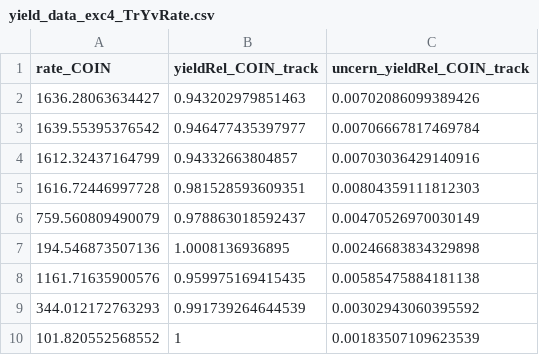
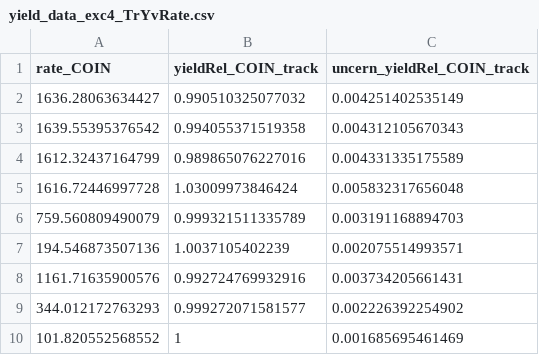
Before and after one commit to heinricn/UTIL_PION, a CSV file: scripts/luminosity/OUTPUTS/ExclusiveLumi/yield_data_exc4_TrYvRate.csv, drawn as a sheet.

Commit message:
update data

```diff
--- a/scripts/luminosity/OUTPUTS/ExclusiveLumi/yield_data_exc4_TrYvRate.csv
+++ b/scripts/luminosity/OUTPUTS/ExclusiveLumi/yield_data_exc4_TrYvRate.csv
@@ -1,10 +1,10 @@
 rate_COIN,yieldRel_COIN_track,uncern_yieldRel_COIN_track
-1636.28063634427,0.943202979851463,0.00702086099389426
-1639.55395376542,0.946477435397977,0.00706667817469784
-1612.32437164799,0.94332663804857,0.00703036429140916
-1616.72446997728,0.981528593609351,0.00804359111812303
-759.560809490079,0.978863018592437,0.00470526970030149
-194.546873507136,1.0008136936895,0.00246683834329898
-1161.71635900576,0.959975169415435,0.00585475884181138
-344.012172763293,0.991739264644539,0.00302943060395592
-101.820552568552,1,0.00183507109623539
+1636.28063634427,0.990510325077032,0.004251402535149
+1639.55395376542,0.994055371519358,0.004312105670343
+1612.32437164799,0.989865076227016,0.004331335175589
+1616.72446997728,1.03009973846424,0.005832317656048
+759.560809490079,0.999321511335789,0.003191168894703
+194.546873507136,1.0037105402239,0.002075514993571
+1161.71635900576,0.992724769932916,0.003734205661431
+344.012172763293,0.999272071581577,0.002226392254902
+101.820552568552,1,0.001685695461469
```
Also changed, not shown: scripts/luminosity/OUTPUTS/ExclusiveLumi/yield_data_exc1_TrYvDRate.csv, scripts/luminosity/OUTPUTS/ExclusiveLumi/yield_data_exc1_TrYvHRate.csv, 32 other files.
